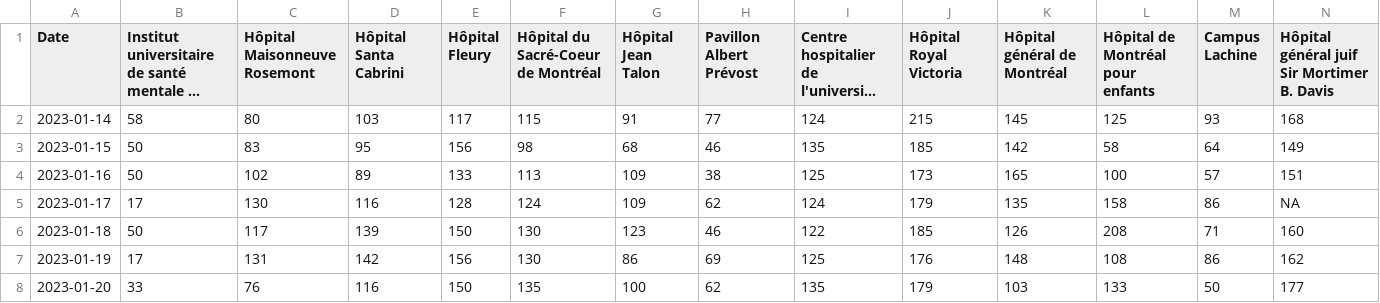
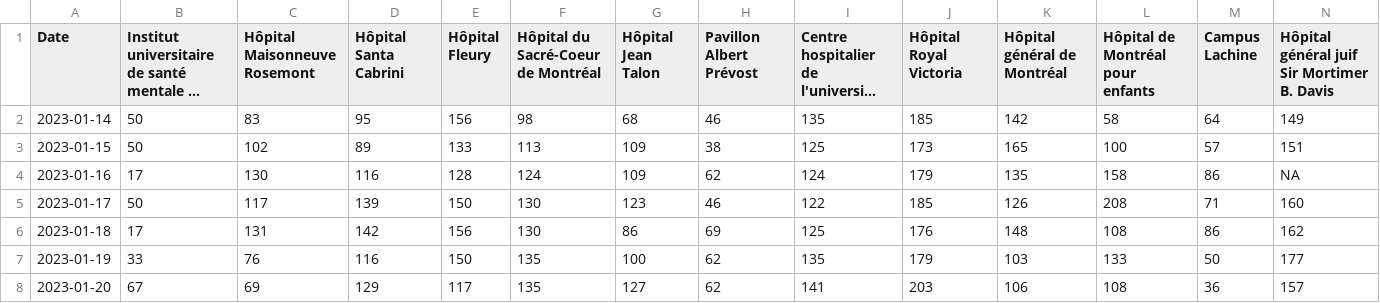
Before and after one commit to jlomako/pdfscrapR, a CSV file: data/last7days.csv, drawn as a sheet; only a part is shown; long unchanged cells end in …; removed rows and columns are numbered as before the commit, all else as after; rows hold the shown columns only; the diff names each change by its address in the sheet, - before the commit and + after, or states it on an @@ line.

```diff
--- a/data/last7days.csv
+++ b/data/last7days.csv
-row 2: 2023-01-14 | 58 | 80 | 103 | 117 | 115 | 91 | 77 | 124 | 215 | 145 | 125 | 93 | 168
-A2 (Date): 2023-01-15
+A2 (Date): 2023-01-14
-A3 (Date): 2023-01-16
+A3 (Date): 2023-01-15
-A4 (Date): 2023-01-17
+A4 (Date): 2023-01-16
-A5 (Date): 2023-01-18
+A5 (Date): 2023-01-17
-A6 (Date): 2023-01-19
+A6 (Date): 2023-01-18
-A7 (Date): 2023-01-20
+A7 (Date): 2023-01-19
+row 8: 2023-01-20 | 67 | 69 | 129 | 117 | 135 | 127 | 62 | 141 | 203 | 106 | 108 | 36 | 157
```
Also changed, not shown: data/daily_data.csv, data/table_all.csv.
